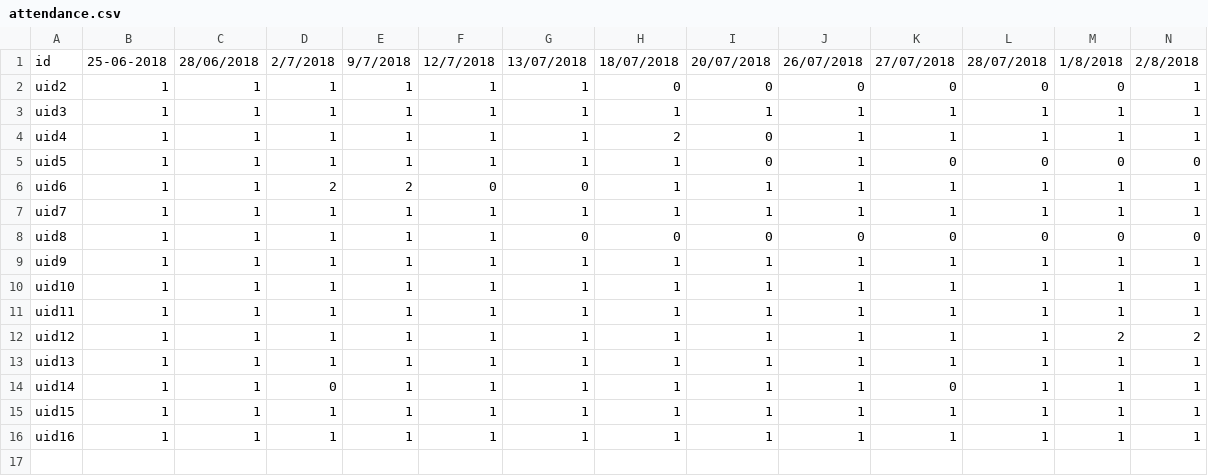
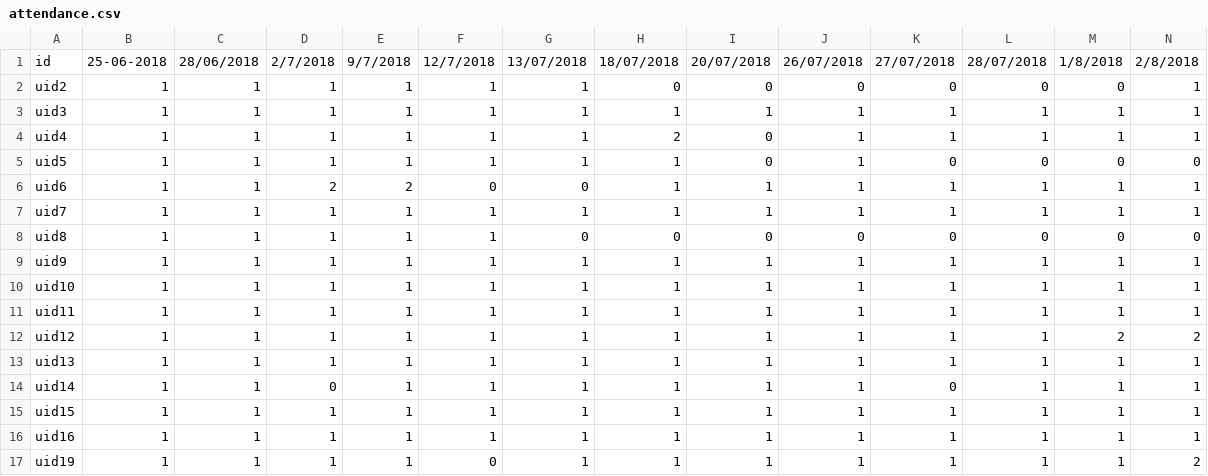
Before and after one commit to husam79/read.github.io, a CSV file: attendance.csv, drawn as a sheet; only a part is shown; rows hold the shown columns only; the diff names each change by its address in the sheet, - before the commit and + after, or states it on an @@ line.

```diff
--- a/attendance.csv
+++ b/attendance.csv
+row 17: uid19 | 1 | 1 | 1 | 1 | 0 | 1 | 1 | 1 | 1 | 1 | 1 | 1 | 2
```
Also changed, not shown: exams.csv, 3 other files.
